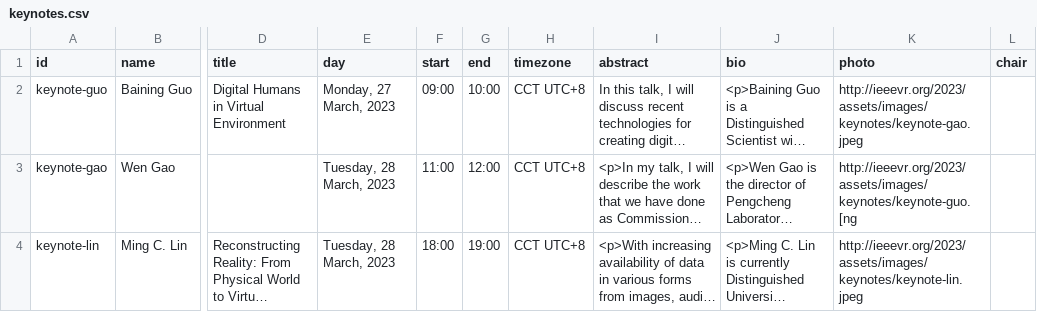
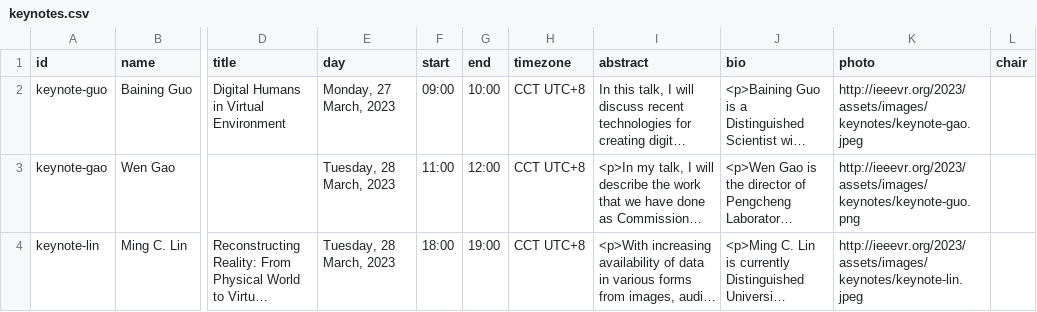
Before and after one commit to ieeevr/2024-test, a CSV file: _data/keynotes.csv, drawn as a sheet; only a part is shown, gaps mark what is left out; long unchanged cells end in …; the diff covers the shown part only; the diff names each change by its address in the sheet, - before the commit and + after, or states it on an @@ line.

Commit message:
Update keynotes.csv

```diff
--- a/_data/keynotes.csv
+++ b/_data/keynotes.csv
-K3 (photo): http://ieeevr.org/2023/assets/images/keynotes/keynote-guo.[ng
+K3 (photo): http://ieeevr.org/2023/assets/images/keynotes/keynote-guo.png
```
Also changed, not shown: 1 edited cell elsewhere in this file.
